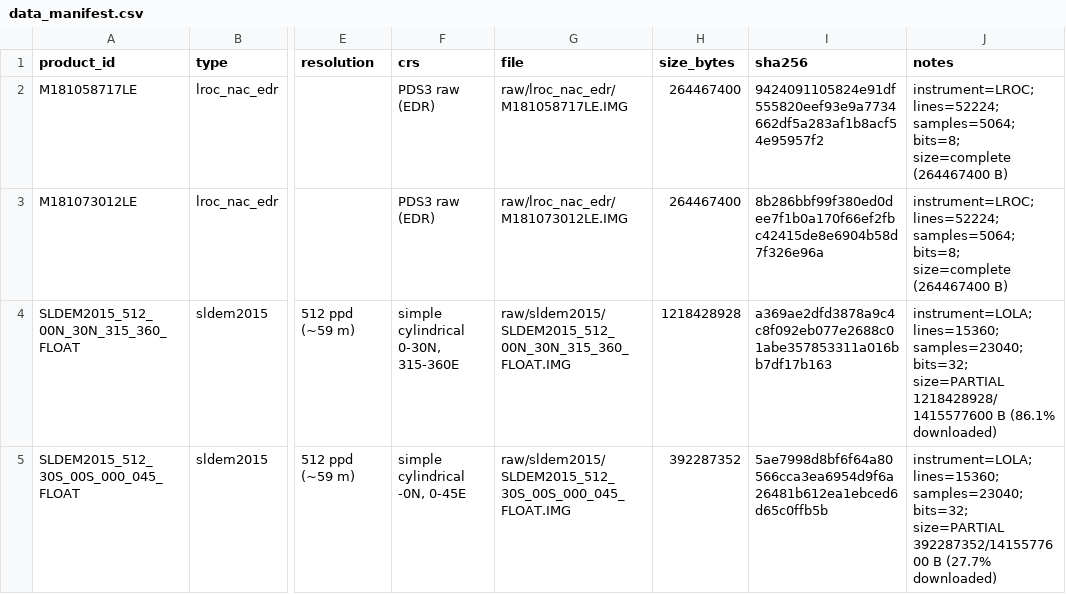
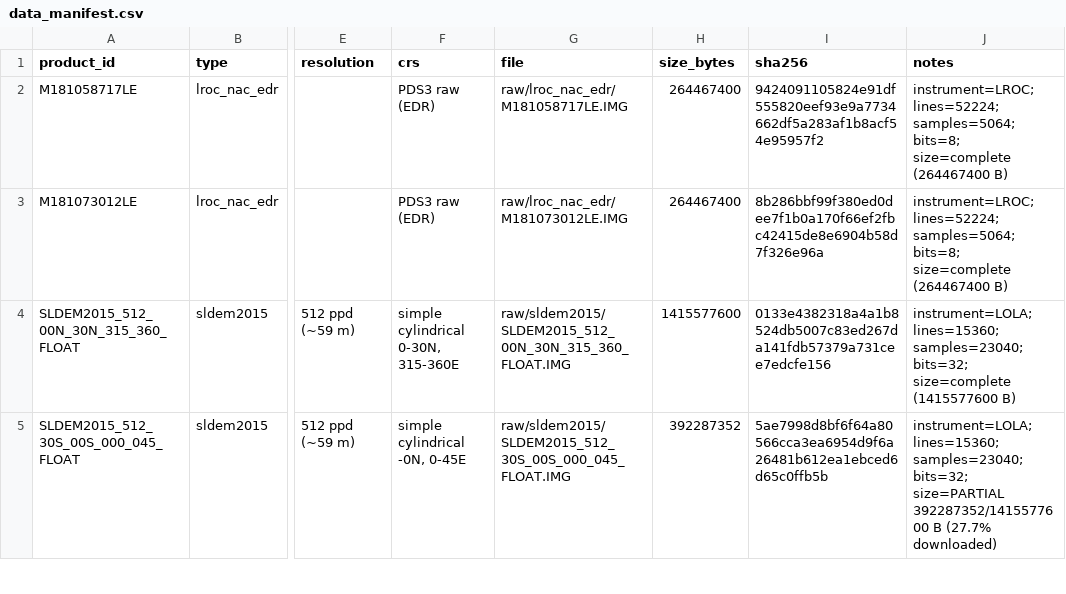
Before and after one commit to bismiallah2077-svg/LunarSafeMap, a CSV file: data/metadata/data_manifest.csv, drawn as a sheet; only a part is shown, gaps mark what is left out; the diff covers the shown part only; the diff names each change by its address in the sheet, - before the commit and + after, or states it on an @@ line.

```diff
--- a/data/metadata/data_manifest.csv
+++ b/data/metadata/data_manifest.csv
-H4 (size_bytes): 1218428928
+H4 (size_bytes): 1415577600
-I4 (sha256): a369ae2dfd3878a9c4c8f092eb077e2688c01abe357853311a016bb7df17b163
+I4 (sha256): 0133e4382318a4a1b8524db5007c83ed267da141fdb57379a731cee7edcfe156
-J4 (notes): …samples=23040; bits=32; size=PARTIAL 1218428928/1415577600 B (86.1% downloaded)
+J4 (notes): …samples=23040; bits=32; size=complete (1415577600 B)
```
Also changed, not shown: 1 added row elsewhere in this file, configs/landing_sites.csv, 8 other files.
